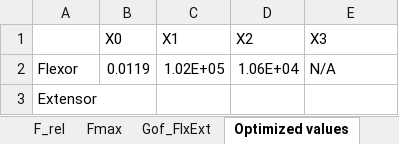
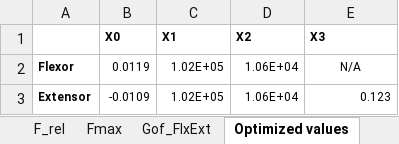
Before and after one commit to Agile-and-Adaptive-Robotics/Bipedal_Robot, an Excel workbook: Documentation/Reports and Papers/Knee_Torque_Test/Tables/CoefficientTable.xlsx, sheet Optimized values, drawn as a sheet; values as stored, in another font and other column widths than the file's, no borders; removed rows and columns are numbered as before the commit, all else as after; the diff names each change by its address in the sheet, - before the commit and + after, or states it on an @@ line.

Commit message:
Update CoefficientTable.xlsx

```diff
--- a/Documentation/Reports and Papers/Knee_Torque_Test/Tables/CoefficientTable.xlsx (sheet Optimized values)
+++ b/Documentation/Reports and Papers/Knee_Torque_Test/Tables/CoefficientTable.xlsx (sheet Optimized values)
-B1:E1 bold: off
+B1:E1 bold: on, text size: smaller
-A2 bold: off
+A2 bold: on
@@ A2:E2 text size: smaller @@
-E2 alignment: left
+E2 alignment: center
-row 3: Extensor
+row 3: Extensor | -0.0109 | 1.02E+05 | 1.06E+04 | 0.123
```
